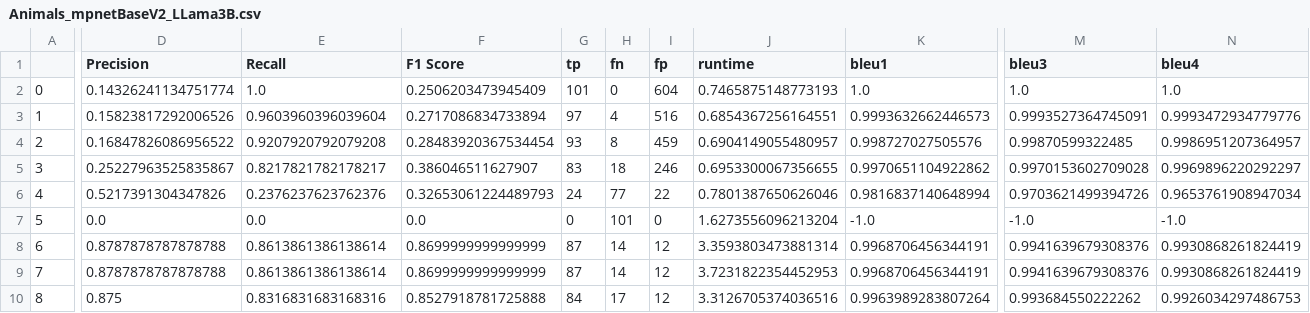
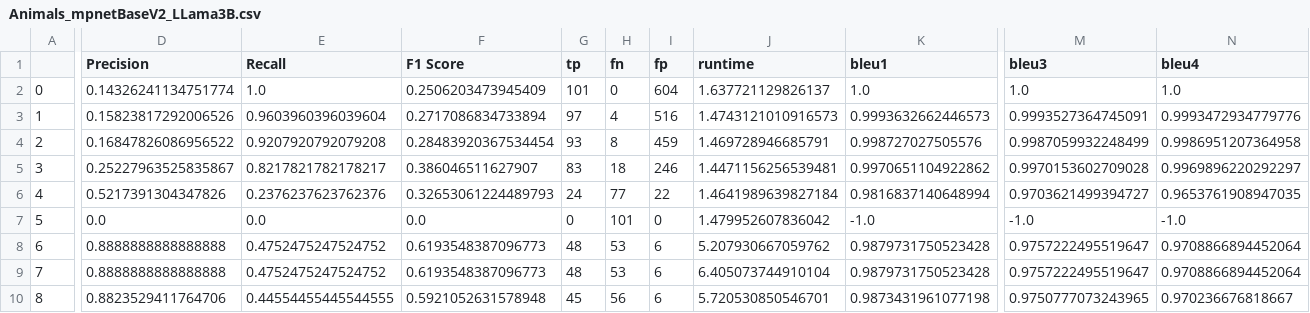
Before and after one commit to HackerBschor/SofteningQueryEvaluation, a CSV file: evaluation/SemanticFiltering/results/Animals_mpnetBaseV2_LLama3B.csv, drawn as a sheet; only a part is shown, gaps mark what is left out; the diff covers the shown part only; the diff names each change by its address in the sheet, - before the commit and + after, or states it on an @@ line.

Commit message:
Added Animals Dataset Results LLaMA 3B

```diff
--- a/evaluation/SemanticFiltering/results/Animals_mpnetBaseV2_LLama3B.csv
+++ b/evaluation/SemanticFiltering/results/Animals_mpnetBaseV2_LLama3B.csv
-J2 (runtime): 0.7465875148773193
+J2 (runtime): 1.637721129826137
-J3 (runtime): 0.6854367256164551
+J3 (runtime): 1.4743121010916573
-J4 (runtime): 0.6904149055480957
+J4 (runtime): 1.469728946685791
-M4 (bleu3): 0.99870599322485
+M4 (bleu3): 0.9987059932248499
-N4 (bleu4): 0.9986951207364957
+N4 (bleu4): 0.9986951207364958
-J5 (runtime): 0.6953300067356655
+J5 (runtime): 1.4471156256539481
-J6 (runtime): 0.7801387650626046
+J6 (runtime): 1.4641989639827184
-M6 (bleu3): 0.9703621499394726
+M6 (bleu3): 0.9703621499394727
-N6 (bleu4): 0.9653761908947034
+N6 (bleu4): 0.9653761908947035
-J7 (runtime): 1.6273556096213204
+J7 (runtime): 1.479952607836042
-D8:D9 (Precision): 0.8787878787878788
+D8:D9 (Precision): 0.8888888888888888
-E8:E9 (Recall): 0.8613861386138614
+E8:E9 (Recall): 0.4752475247524752
-F8:F9 (F1 Score): 0.8699999999999999
+F8:F9 (F1 Score): 0.6193548387096773
-G8:G9 (tp): 87
+G8:G9 (tp): 48
-H8:H9 (fn): 14
+H8:H9 (fn): 53
-I8:I10 (fp): 12
+I8:I10 (fp): 6
-J8 (runtime): 3.3593803473881314
+J8 (runtime): 5.207930667059762
-K8:K9 (bleu1): 0.9968706456344191
+K8:K9 (bleu1): 0.9879731750523428
-M8:M9 (bleu3): 0.9941639679308376
+M8:M9 (bleu3): 0.9757222495519647
-N8:N9 (bleu4): 0.9930868261824419
+N8:N9 (bleu4): 0.9708866894452064
-J9 (runtime): 3.7231822354452953
+J9 (runtime): 6.405073744910104
-D10 (Precision): 0.875
+D10 (Precision): 0.8823529411764706
-E10 (Recall): 0.8316831683168316
+E10 (Recall): 0.44554455445544555
-F10 (F1 Score): 0.8527918781725888
+F10 (F1 Score): 0.5921052631578948
-G10 (tp): 84
+G10 (tp): 45
-H10 (fn): 17
+H10 (fn): 56
-J10 (runtime): 3.3126705374036516
+J10 (runtime): 5.720530850546701
-K10 (bleu1): 0.9963989283807264
+K10 (bleu1): 0.9873431961077198
-M10 (bleu3): 0.993684550222262
+M10 (bleu3): 0.9750777073243965
-N10 (bleu4): 0.9926034297486753
+N10 (bleu4): 0.970236676818667
```
Also changed, not shown: 37 edited cells elsewhere in this file, 3 other files.
